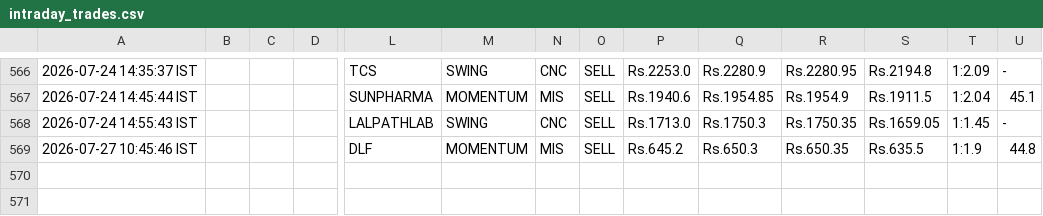
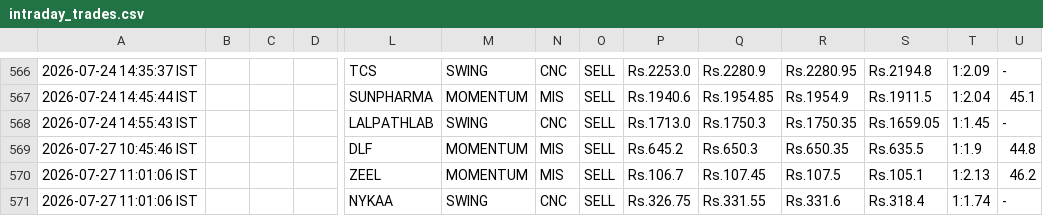
Before and after one commit to johnkasc-lab/MarketStock, a CSV file: intraday_trades.csv, drawn as a sheet; only a part is shown, gaps mark what is left out; rows hold the shown columns only; the diff names each change by its address in the sheet, - before the commit and + after, or states it on an @@ line.

```diff
--- a/intraday_trades.csv
+++ b/intraday_trades.csv
+row 570: 2026-07-27 11:01:06 IST |  |  |  | ZEEL | MOMENTUM | MIS | SELL | Rs.106.7 | Rs.107.45 | Rs.107.5 | Rs.105.1 | 1:2.13 | 46.2
+row 571: 2026-07-27 11:01:06 IST |  |  |  | NYKAA | SWING | CNC | SELL | Rs.326.75 | Rs.331.55 | Rs.331.6 | Rs.318.4 | 1:1.74 | -
```
Also changed, not shown: 1 other file.
